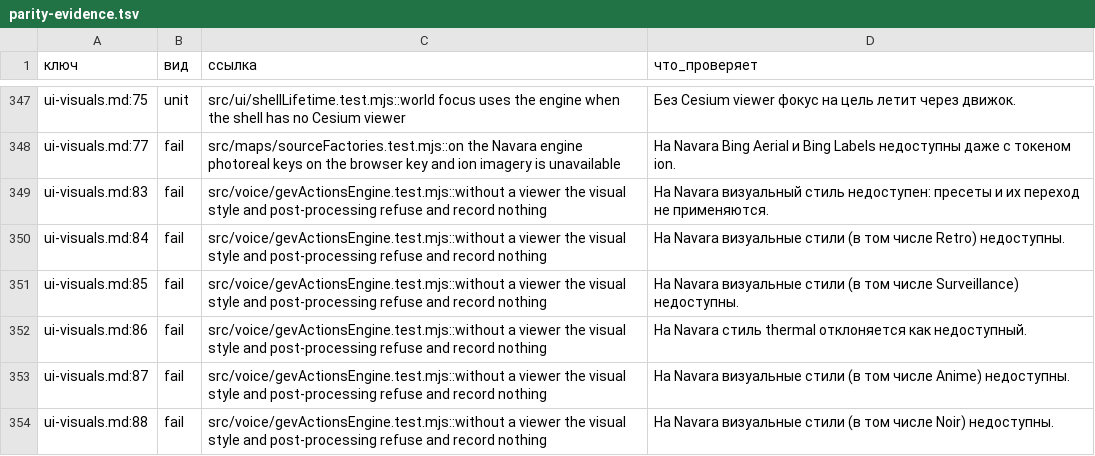
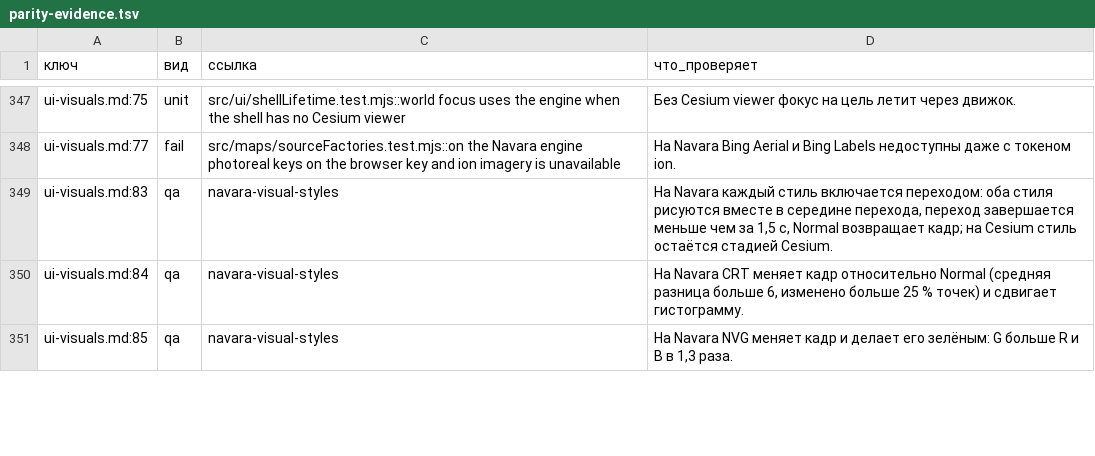
Before and after one commit to mojomast/gods-eye-view, a TSV file: docs/migration/planet-separation/parity-evidence.tsv, drawn as a sheet; only a part is shown, gaps mark what is left out; removed rows and columns are numbered as before the commit, all else as after; the diff covers the shown part only; the diff names each change by its address in the sheet, - before the commit and + after, or states it on an @@ line.

Commit message:
Cite the Navara style, bloom and annotation scenarios for the parity rows the removed refusal test stood for
The voice refusal test is gone and Navara draws the styles, bloom and annotations. Rows with no scenario behind them (mark types, world renderer, Draw, admin outlines) are left unverified instead of failed.

```diff
--- a/docs/migration/planet-separation/parity-evidence.tsv
+++ b/docs/migration/planet-separation/parity-evidence.tsv
-row 349: ui-visuals.md:83 | fail | src/voice/gevActionsEngine.test.mjs::without a viewer the visual style and post-processing refuse and record nothing | На Navara визуальный стиль недоступен: пресеты и их переход не применяются.
-row 350: ui-visuals.md:84 | fail | src/voice/gevActionsEngine.test.mjs::without a viewer the visual style and post-processing refuse and record nothing | На Navara визуальные стили (в том числе Retro) недоступны.
-row 351: ui-visuals.md:85 | fail | src/voice/gevActionsEngine.test.mjs::without a viewer the visual style and post-processing refuse and record nothing | На Navara визуальные стили (в том числе Surveillance) недоступны.
-row 352: ui-visuals.md:86 | fail | src/voice/gevActionsEngine.test.mjs::without a viewer the visual style and post-processing refuse and record nothing | На Navara стиль thermal отклоняется как недоступный.
-row 353: ui-visuals.md:87 | fail | src/voice/gevActionsEngine.test.mjs::without a viewer the visual style and post-processing refuse and record nothing | На Navara визуальные стили (в том числе Anime) недоступны.
-row 354: ui-visuals.md:88 | fail | src/voice/gevActionsEngine.test.mjs::without a viewer the visual style and post-processing refuse and record nothing | На Navara визуальные стили (в том числе Noir) недоступны.
+row 349: ui-visuals.md:83 | qa | navara-visual-styles | На Navara каждый стиль включается переходом: оба стиля рисуются вместе в середине перехода, переход завершается меньше чем за 1,5 с, Normal возвращает кадр; на Cesium стиль остаётся стадией Cesium.
+row 350: ui-visuals.md:84 | qa | navara-visual-styles | На Navara CRT меняет кадр относительно Normal (средняя разница больше 6, изменено больше 25 % точек) и сдвигает гистограмму.
+row 351: ui-visuals.md:85 | qa | navara-visual-styles | На Navara NVG меняет кадр и делает его зелёным: G больше R и B в 1,3 раза.
```
Also changed, not shown: 7 added rows and 8 removed rows elsewhere in this file.
